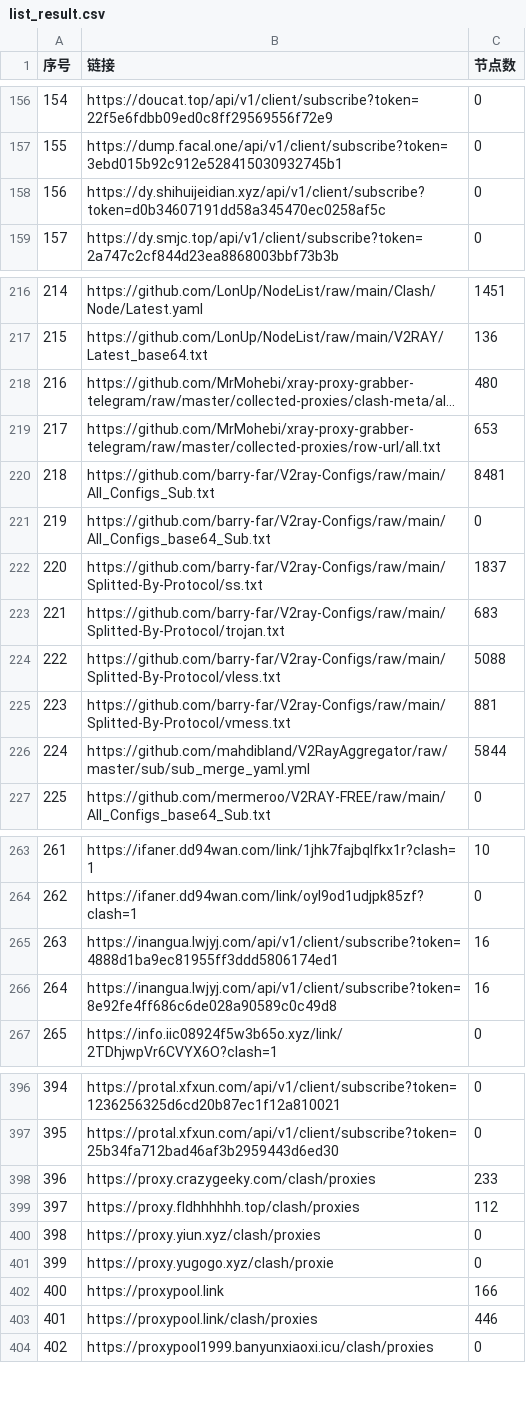
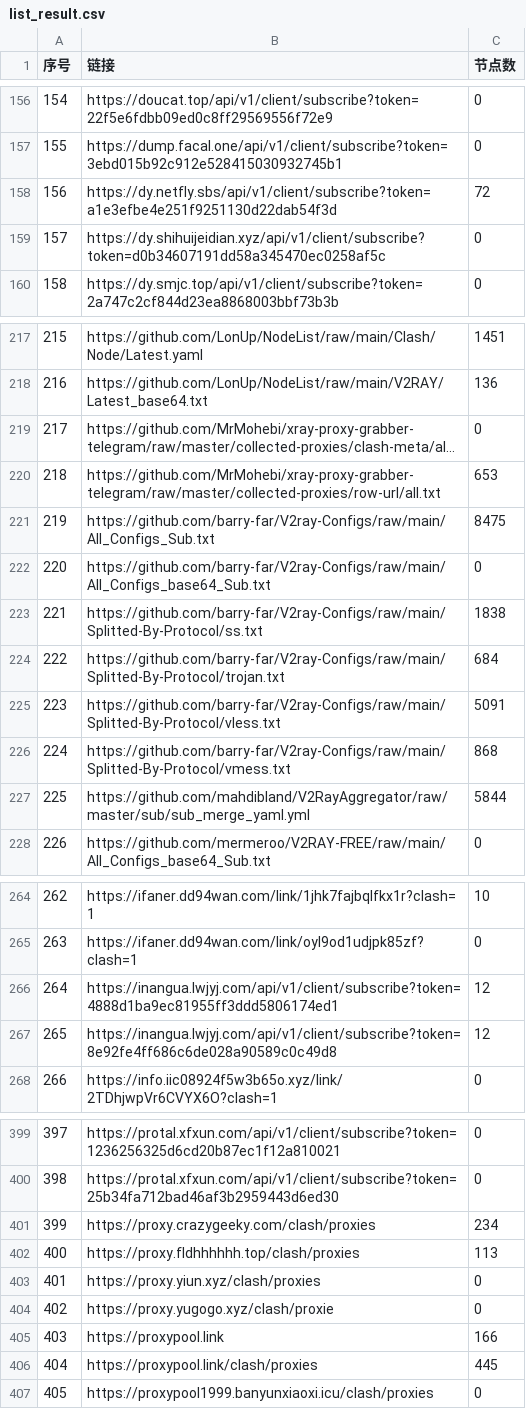
Before and after one commit to PENZA84/AutoMergePublicNodes, a CSV file: list_result.csv, drawn as a sheet; only a part is shown, gaps mark what is left out; long unchanged cells end in …; addresses are those after the commit; the diff covers the shown part only; the diff names each change by its address in the sheet, - before the commit and + after, or states it on an @@ line.

```diff
--- a/list_result.csv
+++ b/list_result.csv
+row 158: 156 | https://dy.netfly.sbs/api/v1/client/subscribe?token=a1e3efbe4e251f9251130d22dab54f3d | 72
@@ column A (序号) renumbered between rows 159 and 854 @@
-C219 (节点数): 480
+C219 (节点数): 0
-C221 (节点数): 8481
+C221 (节点数): 8475
-C223 (节点数): 1837
+C223 (节点数): 1838
-C224 (节点数): 683
+C224 (节点数): 684
-C225 (节点数): 5088
+C225 (节点数): 5091
-C226 (节点数): 881
+C226 (节点数): 868
-C266:C267 (节点数): 16
+C266:C267 (节点数): 12
-C401 (节点数): 233
+C401 (节点数): 234
-C402 (节点数): 112
+C402 (节点数): 113
-C406 (节点数): 446
+C406 (节点数): 445
```
Also changed, not shown: 2 added rows and 34 edited cells elsewhere in this file, 14 other files.
